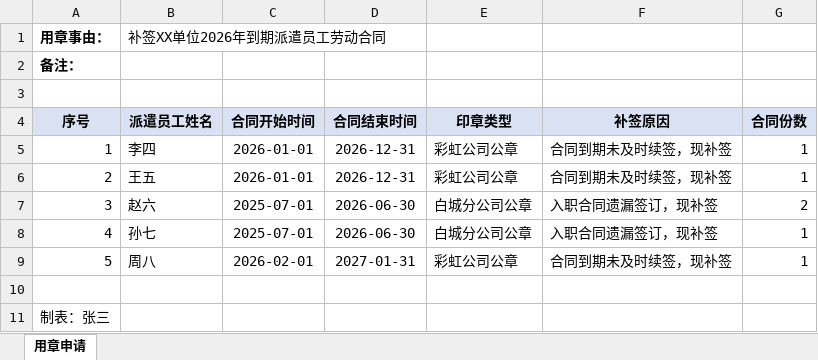
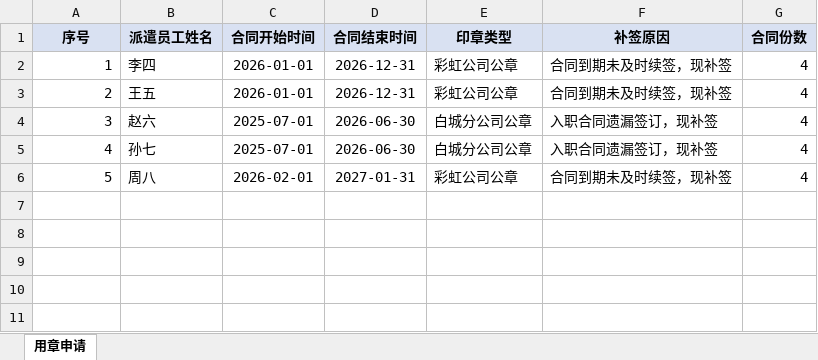
Before and after one commit to wanghannew1/meal-refund-approval, an Excel workbook: templates/补签派遣员工合同用章申请模板.xlsx, sheet 用章申请, drawn as a sheet; values as stored, in another font and other column widths than the file's, no borders; removed rows and columns are numbered as before the commit, all else as after; the diff names each change by its address in the sheet, - before the commit and + after, or states it on an @@ line.

```diff
--- a/templates/补签派遣员工合同用章申请模板.xlsx (sheet 用章申请)
+++ b/templates/补签派遣员工合同用章申请模板.xlsx (sheet 用章申请)
-row 1: 用章事由： | 补签XX单位2026年到期派遣员工劳动合同
-row 2: 备注：
-row 3: (empty)
-G2:G3 (合同份数): 1
+G2:G3 (合同份数): 4
-G4 (合同份数): 2
+G4 (合同份数): 4
-G5:G6 (合同份数): 1
+G5:G6 (合同份数): 4
-row 10: (empty)
-row 11: 制表：张三
```
Also changed, not shown: templates/新签／续签派遣员工合同批量用章用印申请模板.xlsx, templates/解除（终止）劳动合同证明书用印申请模板.xlsx, 3 other files.
